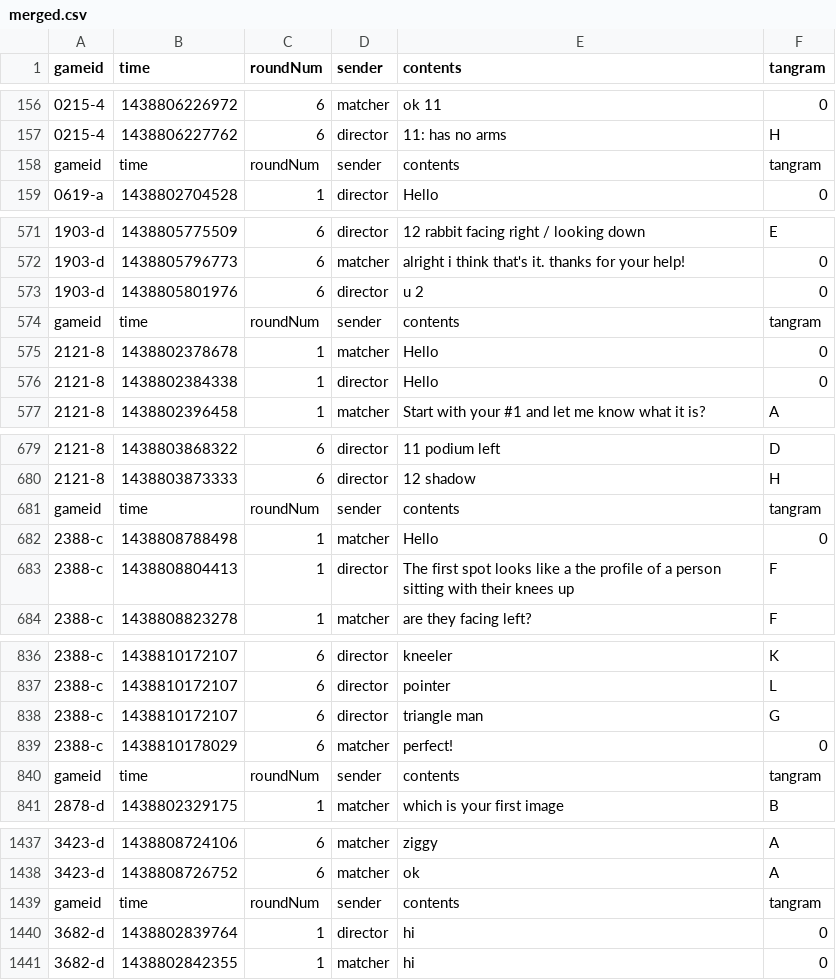
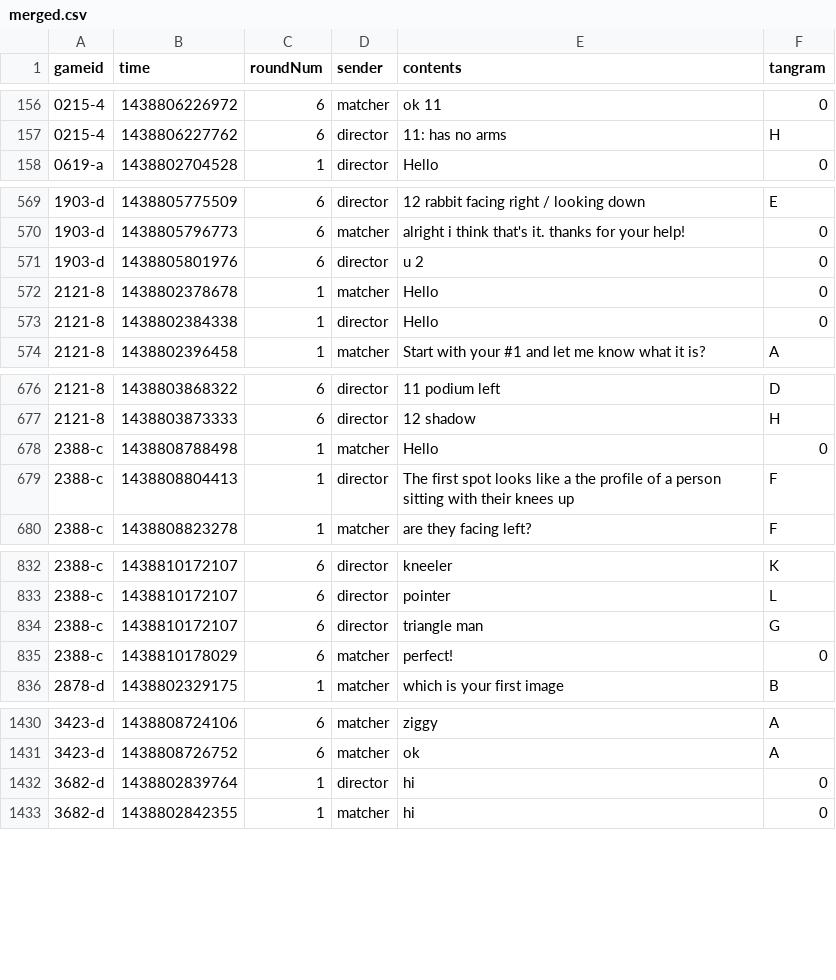
Before and after one commit to hawkrobe/tangrams_replication, a CSV file: ipython_notebooks/merged.csv, drawn as a sheet; only a part is shown, gaps mark what is left out; the diff covers the shown part only; the diff names each change by its address in the sheet, - before the commit and + after, or states it on an @@ line.

Commit message:
Removed random headers in middle of file

```diff
--- a/ipython_notebooks/merged.csv
+++ b/ipython_notebooks/merged.csv
-row 158: gameid | time | roundNum | sender | contents | tangram
-row 574: gameid | time | roundNum | sender | contents | tangram
-row 681: gameid | time | roundNum | sender | contents | tangram
-row 840: gameid | time | roundNum | sender | contents | tangram
-row 1439: gameid | time | roundNum | sender | contents | tangram
```
Also changed, not shown: 18 removed rows and 2 edited cells elsewhere in this file.
